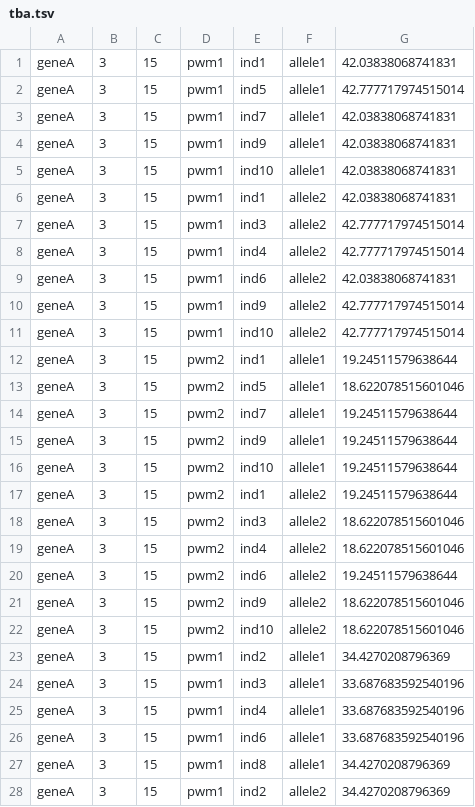
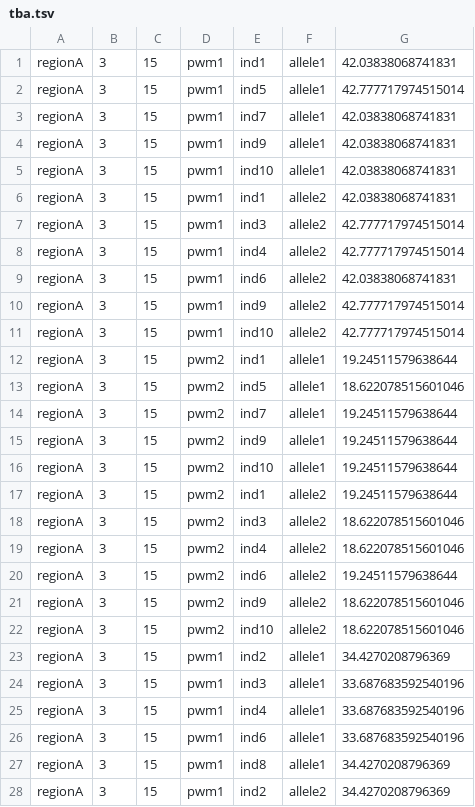
Before and after one commit to CBU-ProveroLab/TBA-eQTLs, a TSV file: tba.tsv, drawn as a sheet; only a part is shown; the diff covers the shown part only.

```diff
--- a/tba.tsv
+++ b/tba.tsv
@@ -1,28 +1,28 @@
-geneA	3	15	pwm1	ind1	allele1	42.03838068741831
-geneA	3	15	pwm1	ind5	allele1	42.777717974515014
-geneA	3	15	pwm1	ind7	allele1	42.03838068741831
-geneA	3	15	pwm1	ind9	allele1	42.03838068741831
-geneA	3	15	pwm1	ind10	allele1	42.03838068741831
-geneA	3	15	pwm1	ind1	allele2	42.03838068741831
-geneA	3	15	pwm1	ind3	allele2	42.777717974515014
-geneA	3	15	pwm1	ind4	allele2	42.777717974515014
-geneA	3	15	pwm1	ind6	allele2	42.03838068741831
-geneA	3	15	pwm1	ind9	allele2	42.777717974515014
-geneA	3	15	pwm1	ind10	allele2	42.777717974515014
-geneA	3	15	pwm2	ind1	allele1	19.24511579638644
-geneA	3	15	pwm2	ind5	allele1	18.622078515601046
-geneA	3	15	pwm2	ind7	allele1	19.24511579638644
-geneA	3	15	pwm2	ind9	allele1	19.24511579638644
-geneA	3	15	pwm2	ind10	allele1	19.24511579638644
-geneA	3	15	pwm2	ind1	allele2	19.24511579638644
-geneA	3	15	pwm2	ind3	allele2	18.622078515601046
-geneA	3	15	pwm2	ind4	allele2	18.622078515601046
-geneA	3	15	pwm2	ind6	allele2	19.24511579638644
-geneA	3	15	pwm2	ind9	allele2	18.622078515601046
-geneA	3	15	pwm2	ind10	allele2	18.622078515601046
-geneA	3	15	pwm1	ind2	allele1	34.4270208796369
-geneA	3	15	pwm1	ind3	allele1	33.687683592540196
-geneA	3	15	pwm1	ind4	allele1	33.687683592540196
-geneA	3	15	pwm1	ind6	allele1	33.687683592540196
-geneA	3	15	pwm1	ind8	allele1	34.4270208796369
-geneA	3	15	pwm1	ind2	allele2	34.4270208796369
+regionA	3	15	pwm1	ind1	allele1	42.03838068741831
+regionA	3	15	pwm1	ind5	allele1	42.777717974515014
+regionA	3	15	pwm1	ind7	allele1	42.03838068741831
+regionA	3	15	pwm1	ind9	allele1	42.03838068741831
+regionA	3	15	pwm1	ind10	allele1	42.03838068741831
+regionA	3	15	pwm1	ind1	allele2	42.03838068741831
+regionA	3	15	pwm1	ind3	allele2	42.777717974515014
+regionA	3	15	pwm1	ind4	allele2	42.777717974515014
+regionA	3	15	pwm1	ind6	allele2	42.03838068741831
+regionA	3	15	pwm1	ind9	allele2	42.777717974515014
+regionA	3	15	pwm1	ind10	allele2	42.777717974515014
+regionA	3	15	pwm2	ind1	allele1	19.24511579638644
+regionA	3	15	pwm2	ind5	allele1	18.622078515601046
+regionA	3	15	pwm2	ind7	allele1	19.24511579638644
+regionA	3	15	pwm2	ind9	allele1	19.24511579638644
+regionA	3	15	pwm2	ind10	allele1	19.24511579638644
+regionA	3	15	pwm2	ind1	allele2	19.24511579638644
+regionA	3	15	pwm2	ind3	allele2	18.622078515601046
+regionA	3	15	pwm2	ind4	allele2	18.622078515601046
+regionA	3	15	pwm2	ind6	allele2	19.24511579638644
+regionA	3	15	pwm2	ind9	allele2	18.622078515601046
+regionA	3	15	pwm2	ind10	allele2	18.622078515601046
+regionA	3	15	pwm1	ind2	allele1	34.4270208796369
+regionA	3	15	pwm1	ind3	allele1	33.687683592540196
+regionA	3	15	pwm1	ind4	allele1	33.687683592540196
+regionA	3	15	pwm1	ind6	allele1	33.687683592540196
+regionA	3	15	pwm1	ind8	allele1	34.4270208796369
+regionA	3	15	pwm1	ind2	allele2	34.4270208796369
```
Also changed, not shown: 52 edited cells elsewhere in this file, covariates.tsv, tba_matrix.tsv, 6 other files.
